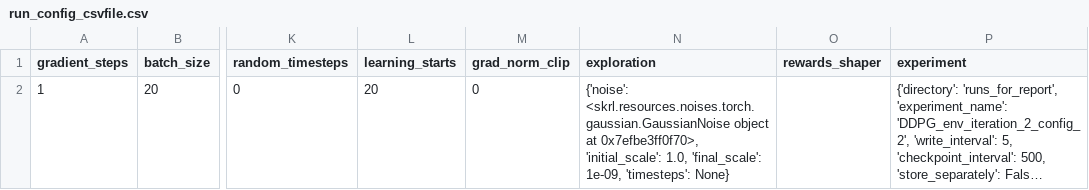
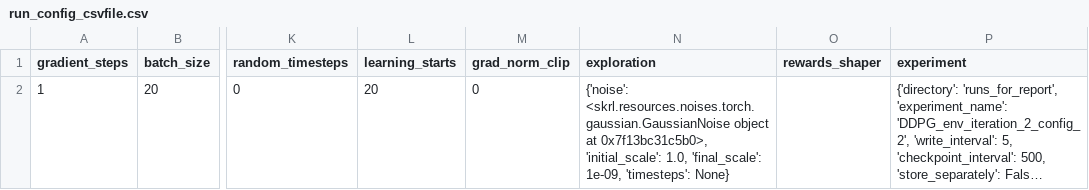
Before and after one commit to kasperfg16/p8_sewbot, a CSV file: runs_for_report/DDPG_env_iteration_2_config_2/run_config_csvfile.csv, drawn as a sheet; only a part is shown, gaps mark what is left out; long unchanged cells end in …; the diff names each change by its address in the sheet, - before the commit and + after, or states it on an @@ line.

```diff
--- a/runs_for_report/DDPG_env_iteration_2_config_2/run_config_csvfile.csv
+++ b/runs_for_report/DDPG_env_iteration_2_config_2/run_config_csvfile.csv
-N2 (exploration): …object at 0x7efbe3ff0f70>, 'initial_scale': 1.0,…
+N2 (exploration): …object at 0x7f13bc31c5b0>, 'initial_scale': 1.0,…
```
